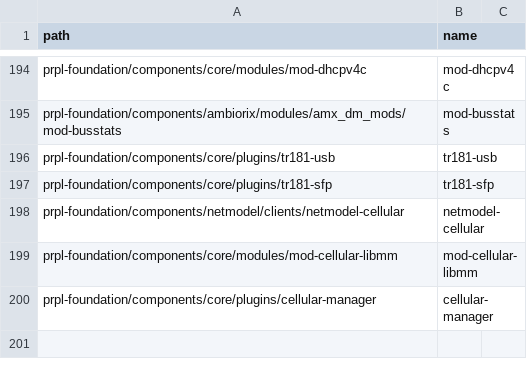
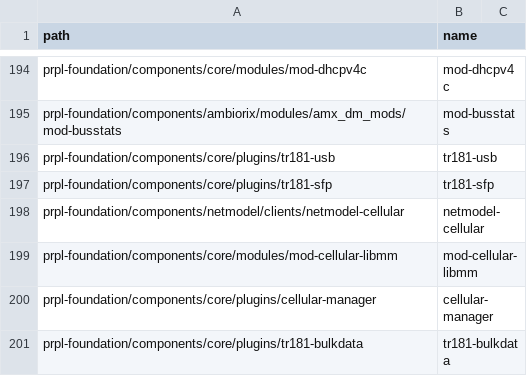
Before and after one commit to kavia-common/component-mapping-314849, a CSV file: Gitlab.csv, drawn as a sheet; only a part is shown, gaps mark what is left out; the diff names each change by its address in the sheet, - before the commit and + after, or states it on an @@ line.

Commit message:
Add tr181-bulkdata

```diff
--- a/Gitlab.csv
+++ b/Gitlab.csv
+row 201: prpl-foundation/components/core/plugins/tr181-bulkdata | tr181-bulkdata
```
